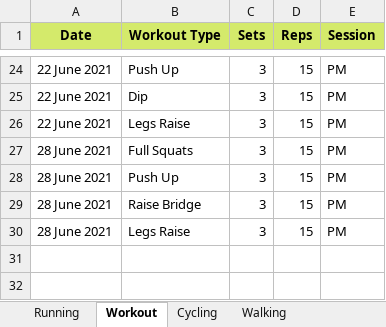
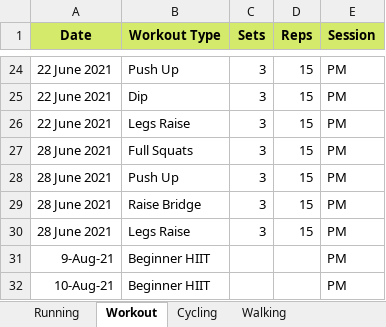
Before and after one commit to NaimJamalludin/exercise-logs, an Excel workbook: exercise-logs.xlsx, sheet Workout, drawn as a sheet; only a part is shown, gaps mark what is left out; values as stored, in another font and other column widths than the file's, no borders; the diff names each change by its address in the sheet, - before the commit and + after, or states it on an @@ line.

Commit message:
Insert new entry

```diff
--- a/exercise-logs.xlsx (sheet Workout)
+++ b/exercise-logs.xlsx (sheet Workout)
+row 31: 9-Aug-21 | Beginner HIIT |  |  | PM
+row 32: 10-Aug-21 | Beginner HIIT |  |  | PM
```
Also changed, not shown: sheet Running.
